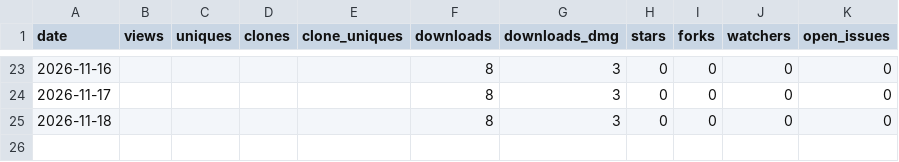
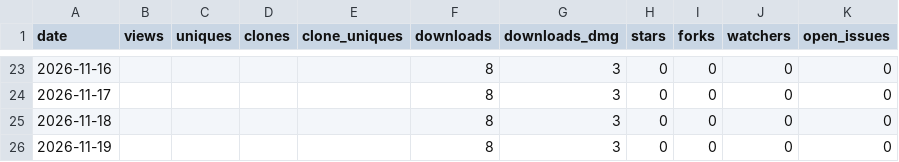
Before and after one commit to jovix0101/PriceBar, a CSV file: metrics/daily.csv, drawn as a sheet; only a part is shown, gaps mark what is left out.

```diff
--- a/metrics/daily.csv
+++ b/metrics/daily.csv
@@ -25 +25,2 @@ date,views,uniques,clones,clone_uniques,downloads,downloads_dmg,stars,forks,watc
 2026-11-18,,,,,8,3,0,0,0,0
+2026-11-19,,,,,8,3,0,0,0,0
```
